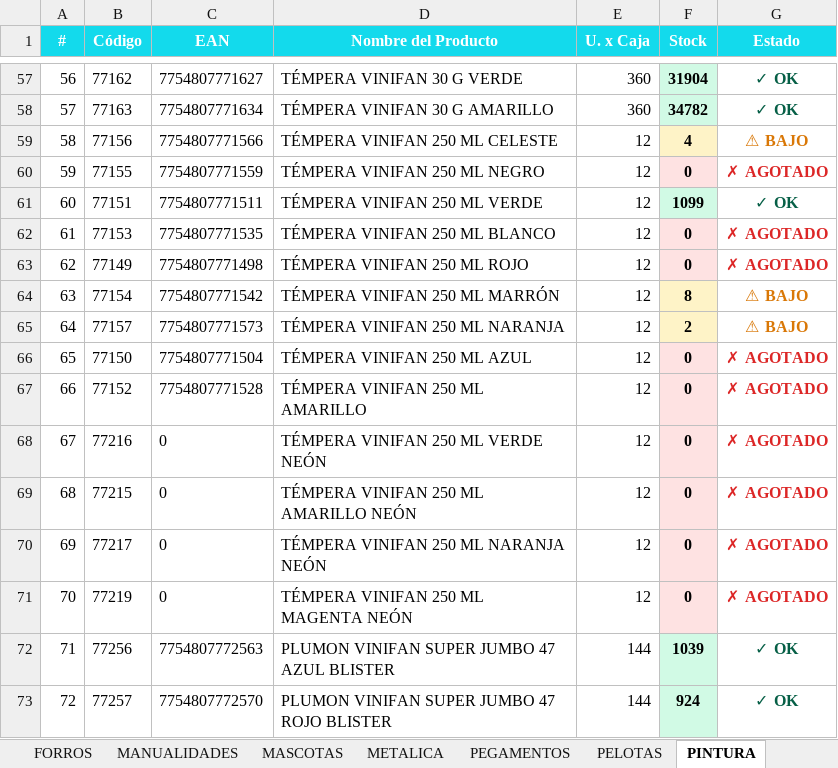
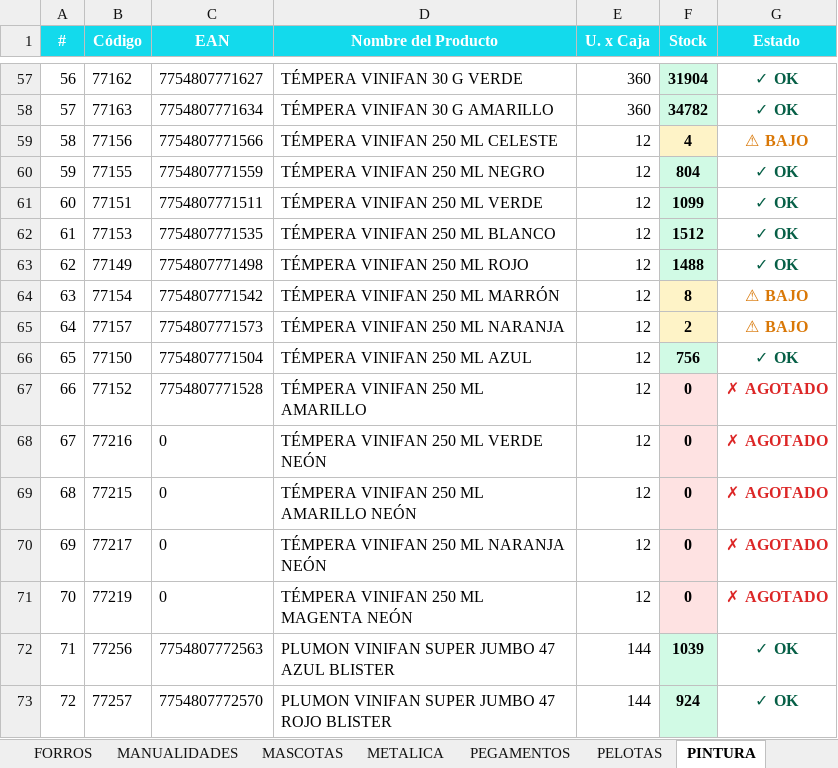
Before and after one commit to carloscus/Stock_Reporter, an Excel workbook: reports/StockPulse_TODOS.xlsx, sheet PINTURA, drawn as a sheet; only a part is shown, gaps mark what is left out; values as stored, in another font and other column widths than the file's, no borders; the diff names each change by its address in the sheet, - before the commit and + after, or states it on an @@ line.

```diff
--- a/reports/StockPulse_TODOS.xlsx (sheet PINTURA)
+++ b/reports/StockPulse_TODOS.xlsx (sheet PINTURA)
-F60 (Stock): 0
+F60 (Stock): 804
-F60 fill: #FEE2E2
+F60 fill: #D1FAE5
-G60 (Estado): ✗ AGOTADO
+G60 (Estado): ✓ OK
-G60 text colour: #DC2626
+G60 text colour: #065F46
-F62 (Stock): 0
+F62 (Stock): 1512
-F62:F63 fill: #FEE2E2
+F62:F63 fill: #D1FAE5
-G62:G63 (Estado): ✗ AGOTADO
+G62:G63 (Estado): ✓ OK
-G62:G63 text colour: #DC2626
+G62:G63 text colour: #065F46
-F63 (Stock): 0
+F63 (Stock): 1488
-F66 (Stock): 0
+F66 (Stock): 756
-F66 fill: #FEE2E2
+F66 fill: #D1FAE5
-G66 (Estado): ✗ AGOTADO
+G66 (Estado): ✓ OK
-G66 text colour: #DC2626
+G66 text colour: #065F46
```
Also changed, not shown: sheet ARCHIVO, sheet Resumen, sheet REPRESENTADAS, sheet PEGAMENTOS, reports/StockPulse_ESCOLAR.xlsx, reports/StockPulse_PELOTAS.xlsx, 1 other file.
